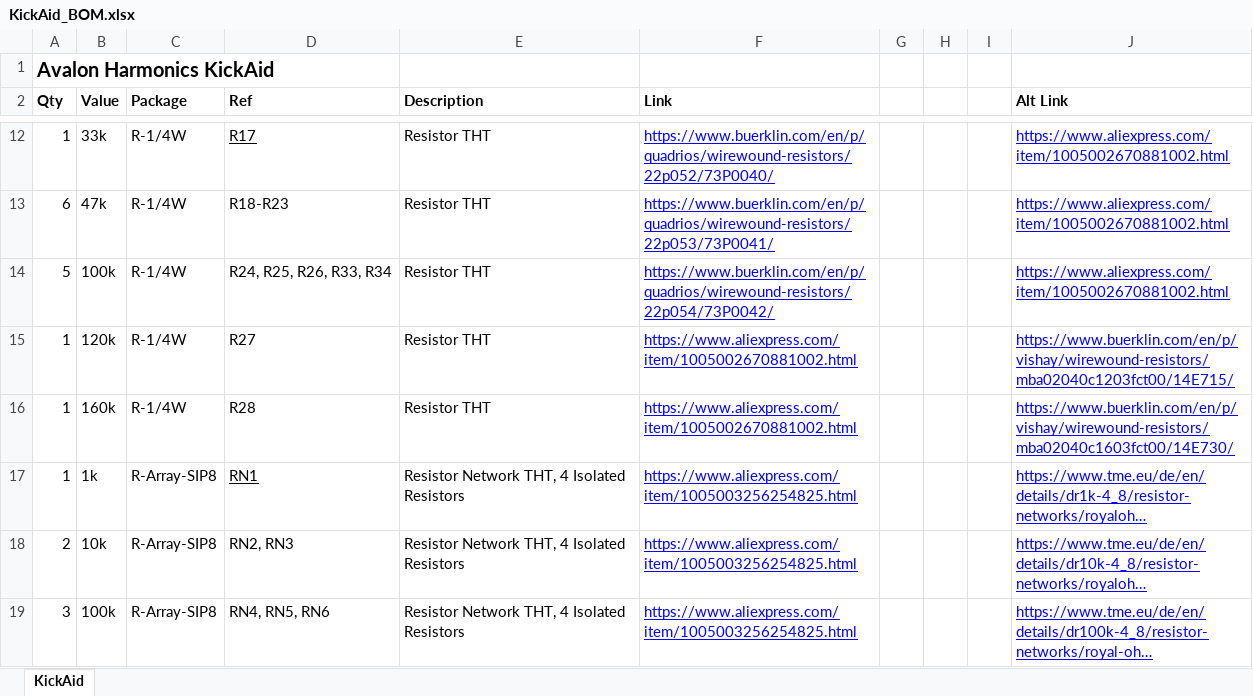
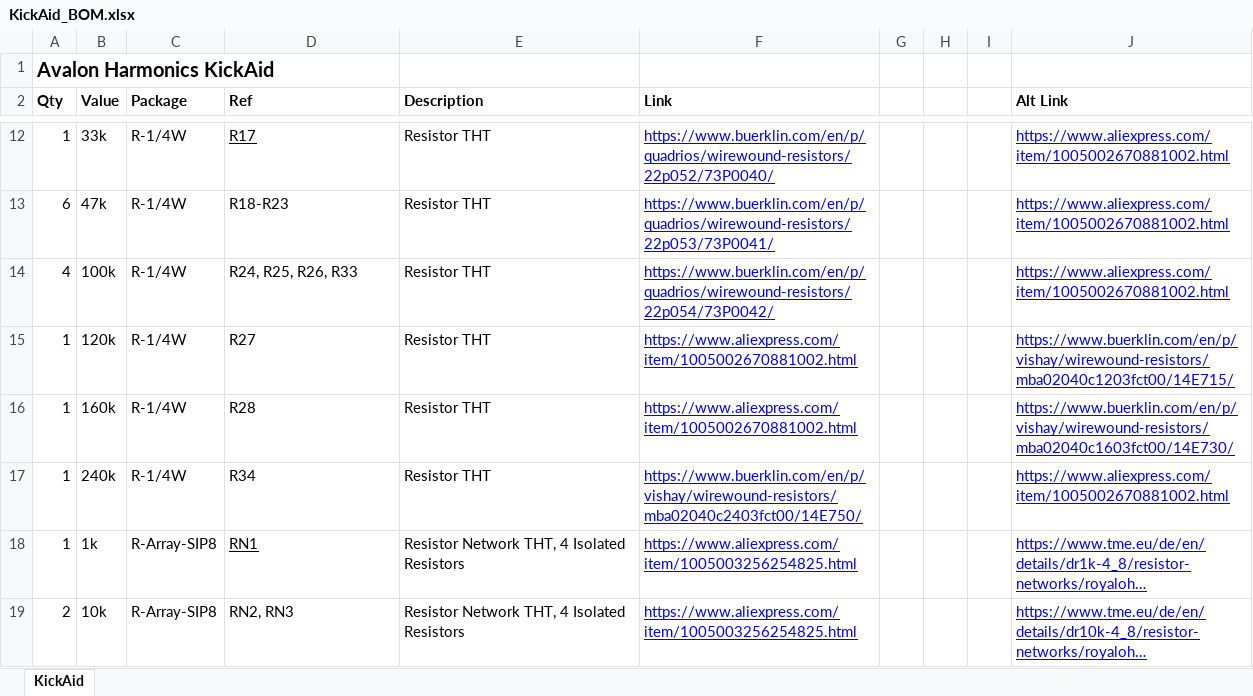
Before and after one commit to Thorinair/Avalon-Harmonics, an Excel workbook: Modules/KickAid/KickAid_BOM.xlsx, sheet KickAid, drawn as a sheet; only a part is shown, gaps mark what is left out; the shorter side is filled out with more unchanged rows; long unchanged cells end in …; values as stored, in another font and other column widths than the file's, no borders; charts and pictures not drawn; the diff names each change by its address in the sheet, - before the commit and + after, or states it on an @@ line.

Commit message:
Change a resistor on KickAid for better AC coupling.

```diff
--- a/Modules/KickAid/KickAid_BOM.xlsx (sheet KickAid)
+++ b/Modules/KickAid/KickAid_BOM.xlsx (sheet KickAid)
-A14 (Qty): 5
+A14 (Qty): 4
-D14 (Ref): R24, R25, R26, R33, R34
+D14 (Ref): R24, R25, R26, R33
+row 17: 1 | 240k | R-1/4W | R34 | Resistor THT | https://www.buerklin.com/en/p/vishay/wirewound-resistors/mba02040c2403fct00/14E750/ |  |  |  | https://www.aliexpress.com/item/1005002670881002.html
```
Also changed, not shown: charts or pictures, 3 other files.
